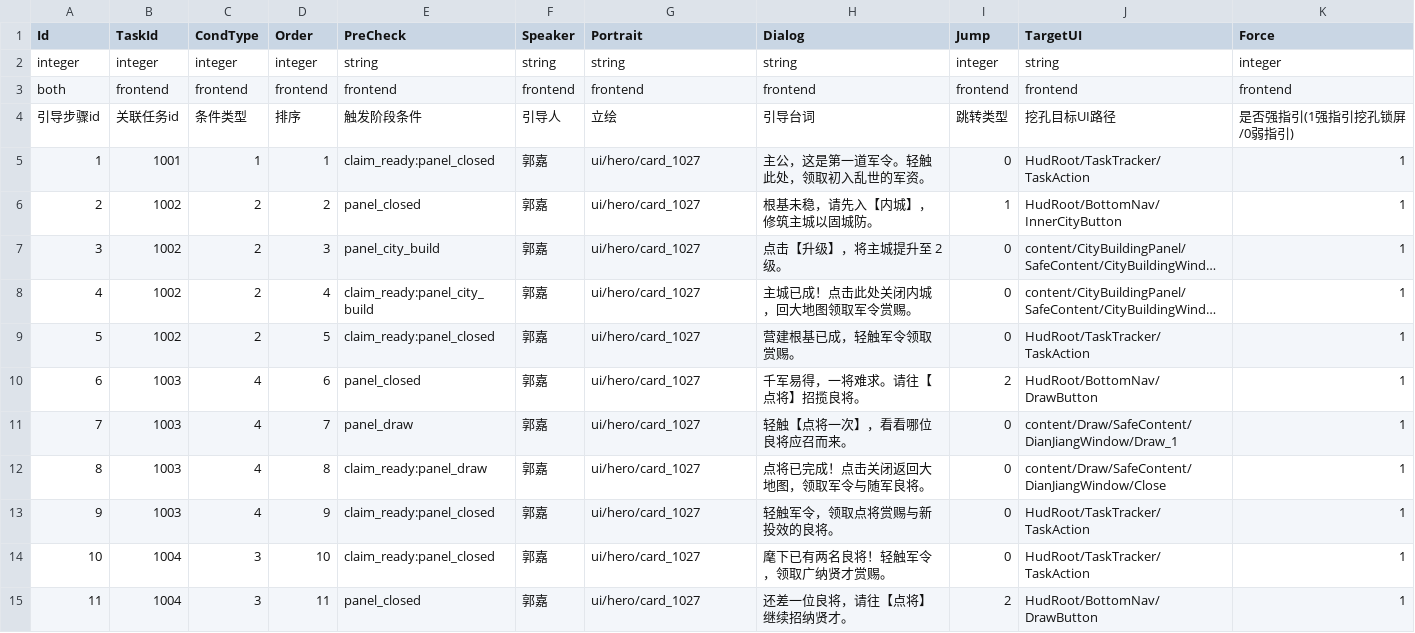
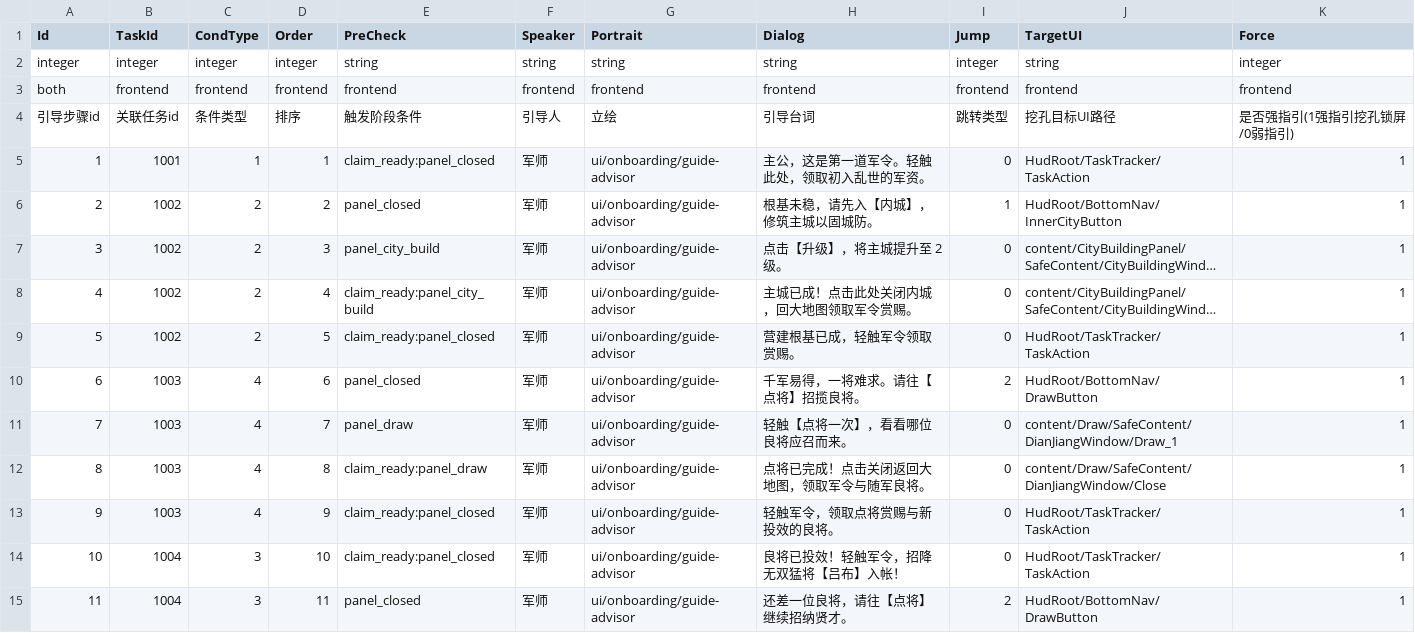
Before and after one commit to literwave/game_common, a TSV file: tsv/Guide.tsv, drawn as a sheet; only a part is shown; long unchanged cells end in …; the diff covers the shown part only; the diff names each change by its address in the sheet, - before the commit and + after, or states it on an @@ line.

Commit message:
Refactor initial rewards and guide configurations to enhance player onboarding experience. Updated README.md to clarify starting resources and adjusted JSON and TSV files to reflect changes in speaker names and dialogue for improved clarity. Key adjustments include removing initial hero rewards and refining task parameters for better gameplay flow.

```diff
--- a/tsv/Guide.tsv
+++ b/tsv/Guide.tsv
-F5:F15 (Speaker): 郭嘉
+F5:F15 (Speaker): 军师
-G5:G15 (Portrait): ui/hero/card_1027
+G5:G15 (Portrait): ui/onboarding/guide-advisor
-H14 (Dialog): 麾下已有两名良将！轻触军令，领取广纳贤才赏赐。
+H14 (Dialog): 良将已投效！轻触军令，招降无双猛将【吕布】入帐！
```
Also changed, not shown: 23 edited cells elsewhere in this file, tsv/Global.tsv, tsv/MainTask.tsv, 6 other files.
